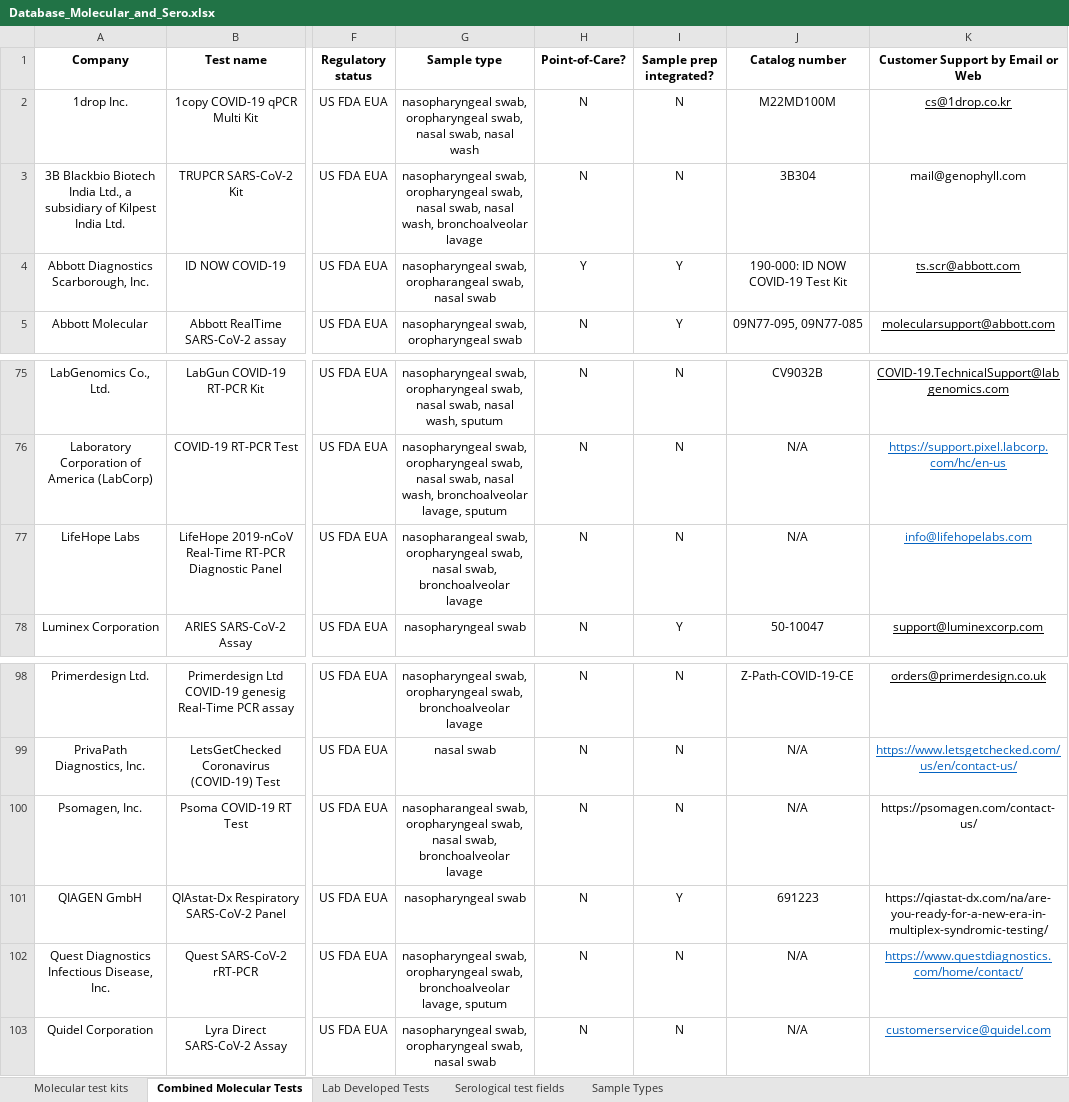
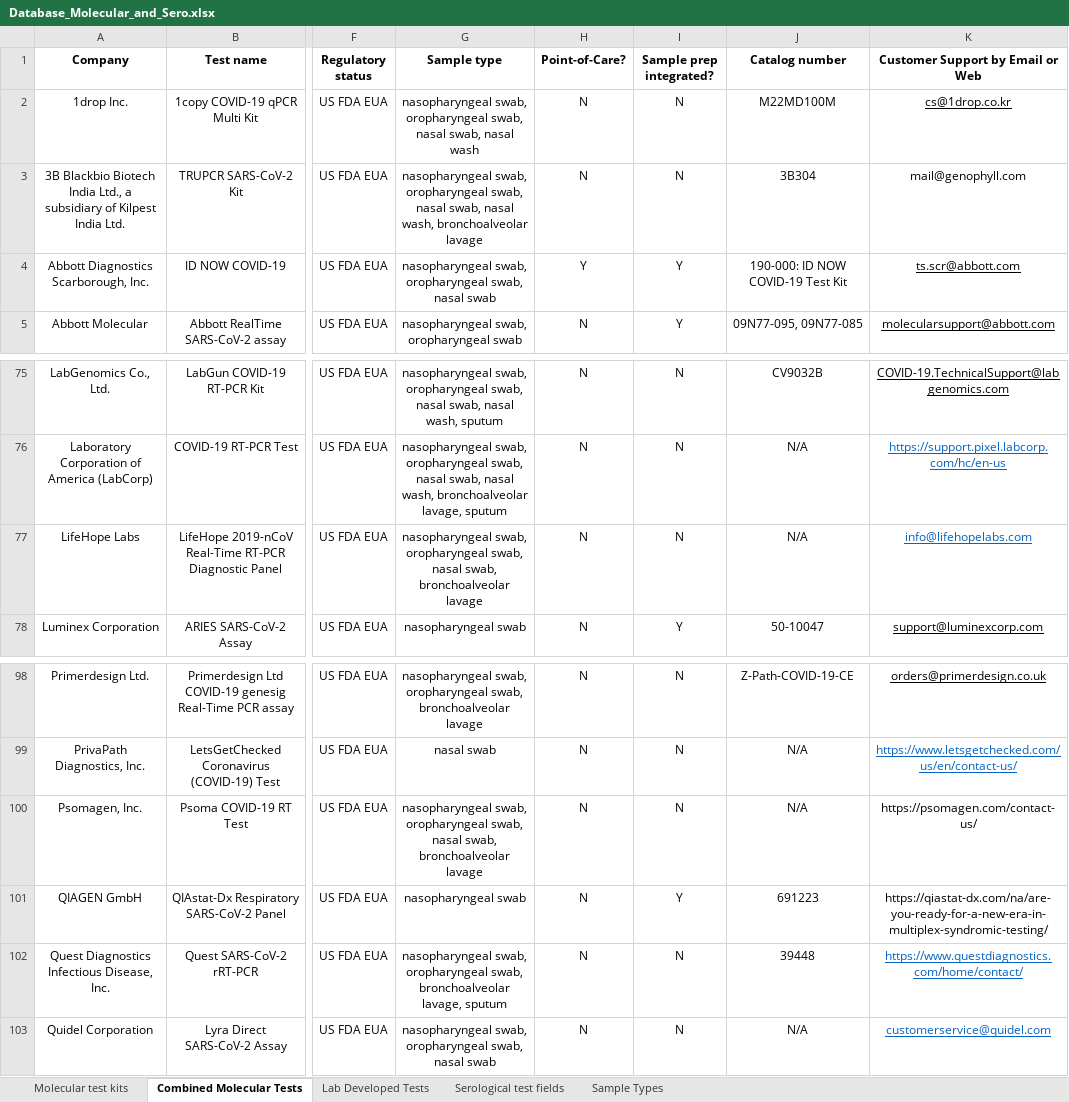
Before and after one commit to BNext-IQT/covid-test-db, an Excel workbook: scraper/Database_Molecular_and_Sero.xlsx, sheet Combined Molecular Tests, drawn as a sheet; only a part is shown, gaps mark what is left out; values as stored, in another font and other column widths than the file's, no borders; table styles not drawn; the diff covers the shown part only; the diff names each change by its address in the sheet, - before the commit and + after, or states it on an @@ line.

```diff
--- a/scraper/Database_Molecular_and_Sero.xlsx (sheet Combined Molecular Tests)
+++ b/scraper/Database_Molecular_and_Sero.xlsx (sheet Combined Molecular Tests)
-G4 (Sample type): nasopharyngeal swab, oropharangeal swab, nasal…
+G4 (Sample type): nasopharyngeal swab, oropharyngeal swab, nasal…
-G77 (Sample type): nasopharangeal swab, oropharyngeal…
+G77 (Sample type): nasopharyngeal swab, oropharyngeal…
-G100 (Sample type): nasopharangeal swab, oropharyngeal…
+G100 (Sample type): nasopharyngeal swab, oropharyngeal…
-J102 (Catalog number): N/A
+J102 (Catalog number): 39448
```
Also changed, not shown: 21 added rows, 13 edited cells and cell formats elsewhere in this sheet.
